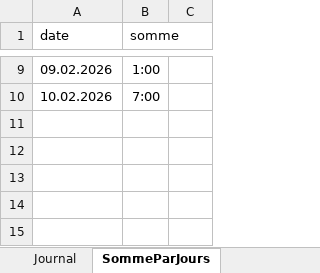
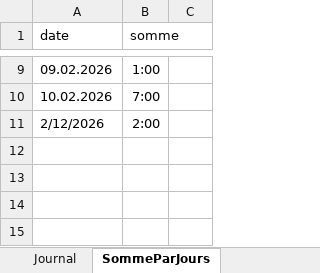
Before and after one commit to Hoferlukaslh/ScholarLog, an Excel workbook: Documentation/HoferL-JournalPlanif-M5.xlsx, sheet SommeParJours, drawn as a sheet; only a part is shown, gaps mark what is left out; values as stored, in another font and other column widths than the file's, no borders; charts and pictures not drawn; the diff names each change by its address in the sheet, - before the commit and + after, or states it on an @@ line.

```diff
--- a/Documentation/HoferL-JournalPlanif-M5.xlsx (sheet SommeParJours)
+++ b/Documentation/HoferL-JournalPlanif-M5.xlsx (sheet SommeParJours)
-row 11: (empty)
+row 11: 2/12/2026 | 2:00
```
Also changed, not shown: sheet Journal, sheet Plannification, charts or pictures, 17 other files.
